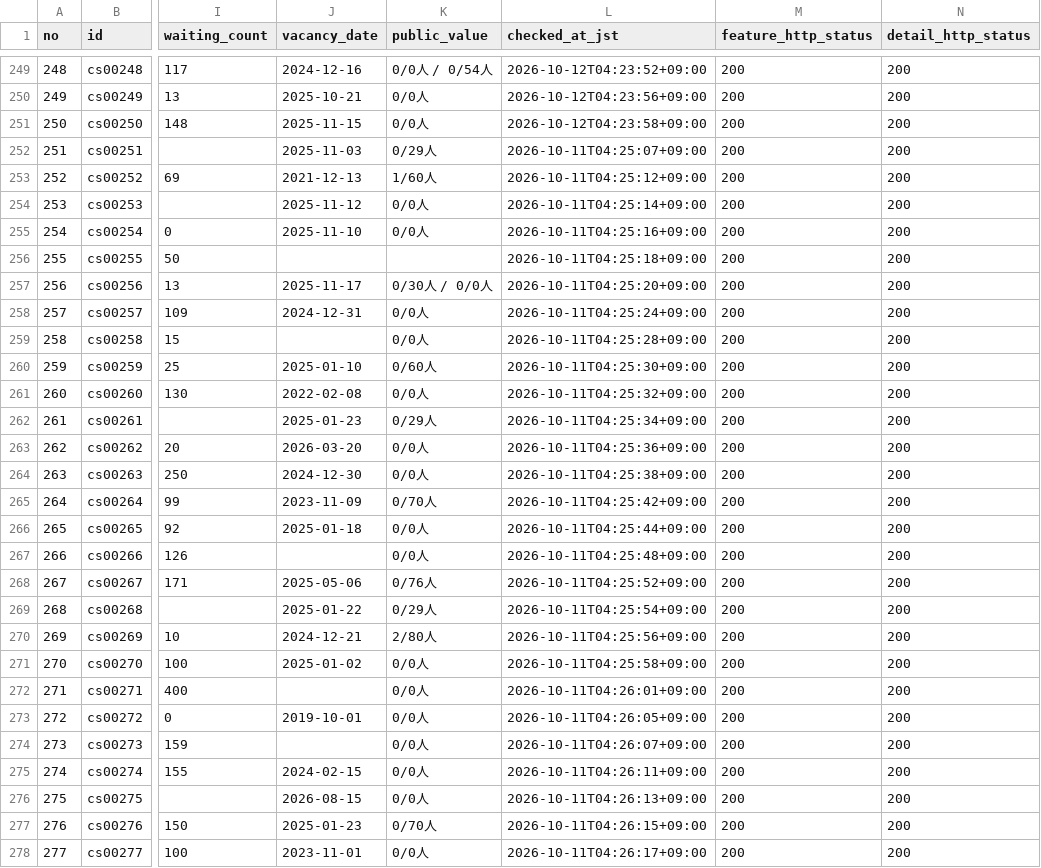
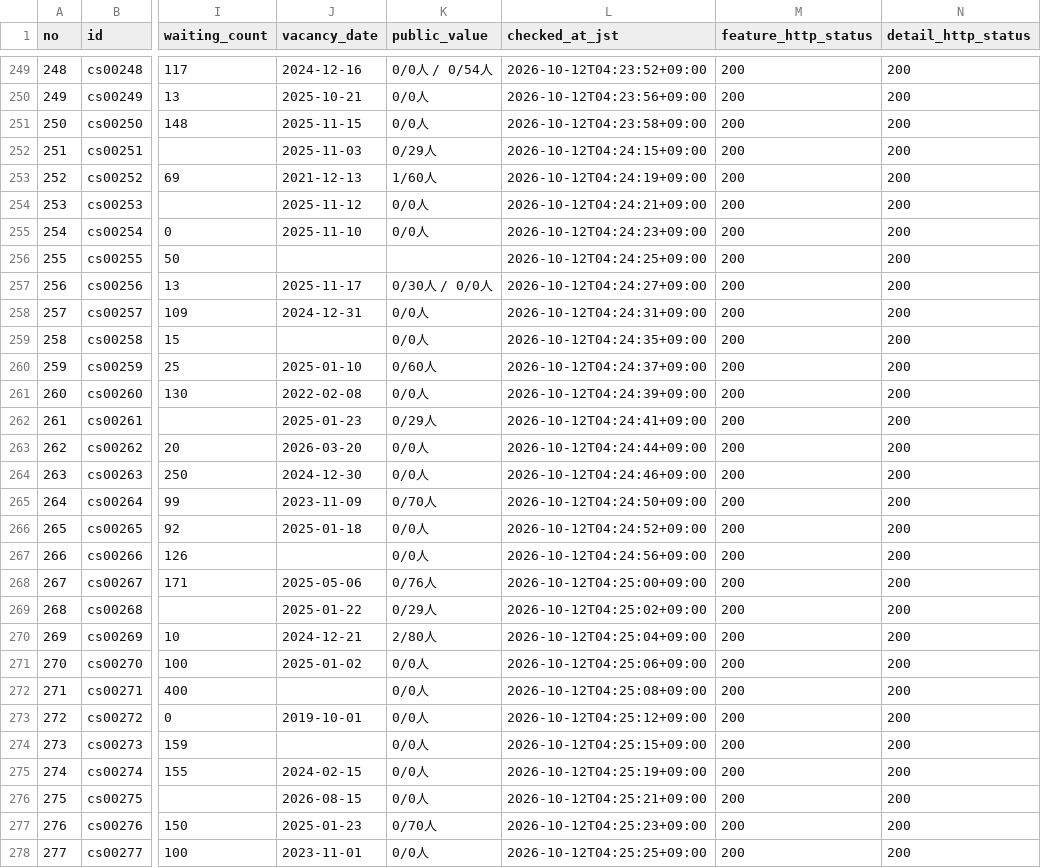
Before and after one commit to kirakuoku1-crypto/kiraku-tokyo-test, a CSV file: docs/chiba_645_latest.csv, drawn as a sheet; only a part is shown, gaps mark what is left out; the diff covers the shown part only; the diff names each change by its address in the sheet, - before the commit and + after, or states it on an @@ line.

```diff
--- a/docs/chiba_645_latest.csv
+++ b/docs/chiba_645_latest.csv
-L252 (checked_at_jst): 2026-10-11T04:25:07+09:00
+L252 (checked_at_jst): 2026-10-12T04:24:15+09:00
-L253 (checked_at_jst): 2026-10-11T04:25:12+09:00
+L253 (checked_at_jst): 2026-10-12T04:24:19+09:00
-L254 (checked_at_jst): 2026-10-11T04:25:14+09:00
+L254 (checked_at_jst): 2026-10-12T04:24:21+09:00
-L255 (checked_at_jst): 2026-10-11T04:25:16+09:00
+L255 (checked_at_jst): 2026-10-12T04:24:23+09:00
-L256 (checked_at_jst): 2026-10-11T04:25:18+09:00
+L256 (checked_at_jst): 2026-10-12T04:24:25+09:00
-L257 (checked_at_jst): 2026-10-11T04:25:20+09:00
+L257 (checked_at_jst): 2026-10-12T04:24:27+09:00
-L258 (checked_at_jst): 2026-10-11T04:25:24+09:00
+L258 (checked_at_jst): 2026-10-12T04:24:31+09:00
-L259 (checked_at_jst): 2026-10-11T04:25:28+09:00
+L259 (checked_at_jst): 2026-10-12T04:24:35+09:00
-L260 (checked_at_jst): 2026-10-11T04:25:30+09:00
+L260 (checked_at_jst): 2026-10-12T04:24:37+09:00
-L261 (checked_at_jst): 2026-10-11T04:25:32+09:00
+L261 (checked_at_jst): 2026-10-12T04:24:39+09:00
-L262 (checked_at_jst): 2026-10-11T04:25:34+09:00
+L262 (checked_at_jst): 2026-10-12T04:24:41+09:00
-L263 (checked_at_jst): 2026-10-11T04:25:36+09:00
+L263 (checked_at_jst): 2026-10-12T04:24:44+09:00
-L264 (checked_at_jst): 2026-10-11T04:25:38+09:00
+L264 (checked_at_jst): 2026-10-12T04:24:46+09:00
-L265 (checked_at_jst): 2026-10-11T04:25:42+09:00
+L265 (checked_at_jst): 2026-10-12T04:24:50+09:00
-L266 (checked_at_jst): 2026-10-11T04:25:44+09:00
+L266 (checked_at_jst): 2026-10-12T04:24:52+09:00
-L267 (checked_at_jst): 2026-10-11T04:25:48+09:00
+L267 (checked_at_jst): 2026-10-12T04:24:56+09:00
-L268 (checked_at_jst): 2026-10-11T04:25:52+09:00
+L268 (checked_at_jst): 2026-10-12T04:25:00+09:00
-L269 (checked_at_jst): 2026-10-11T04:25:54+09:00
+L269 (checked_at_jst): 2026-10-12T04:25:02+09:00
-L270 (checked_at_jst): 2026-10-11T04:25:56+09:00
+L270 (checked_at_jst): 2026-10-12T04:25:04+09:00
-L271 (checked_at_jst): 2026-10-11T04:25:58+09:00
+L271 (checked_at_jst): 2026-10-12T04:25:06+09:00
-L272 (checked_at_jst): 2026-10-11T04:26:01+09:00
+L272 (checked_at_jst): 2026-10-12T04:25:08+09:00
-L273 (checked_at_jst): 2026-10-11T04:26:05+09:00
+L273 (checked_at_jst): 2026-10-12T04:25:12+09:00
-L274 (checked_at_jst): 2026-10-11T04:26:07+09:00
+L274 (checked_at_jst): 2026-10-12T04:25:15+09:00
-L275 (checked_at_jst): 2026-10-11T04:26:11+09:00
+L275 (checked_at_jst): 2026-10-12T04:25:19+09:00
-L276 (checked_at_jst): 2026-10-11T04:26:13+09:00
+L276 (checked_at_jst): 2026-10-12T04:25:21+09:00
-L277 (checked_at_jst): 2026-10-11T04:26:15+09:00
+L277 (checked_at_jst): 2026-10-12T04:25:23+09:00
-L278 (checked_at_jst): 2026-10-11T04:26:17+09:00
+L278 (checked_at_jst): 2026-10-12T04:25:25+09:00
```
Also changed, not shown: 23 edited cells elsewhere in this file, 1 other file.
